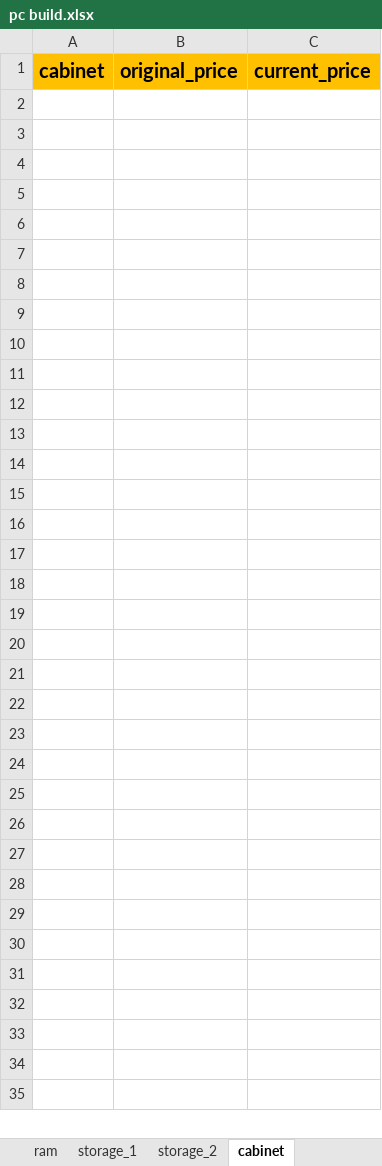
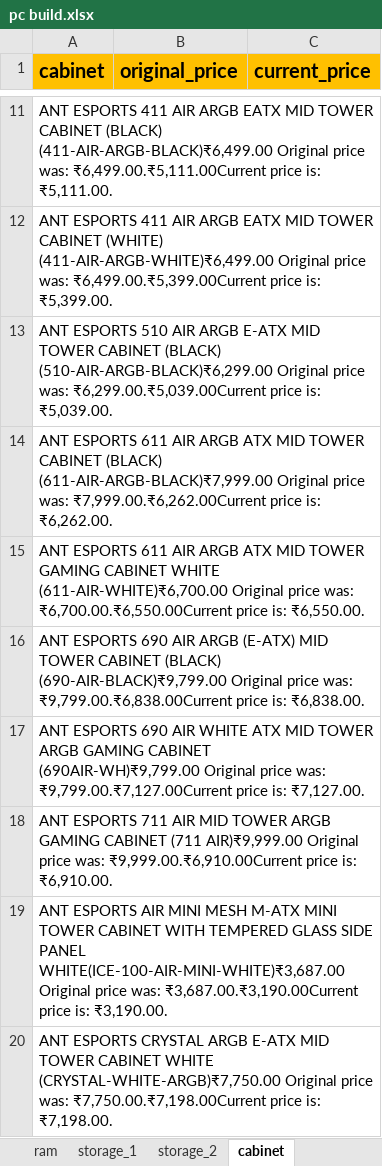
Before and after one commit to mkshravan/repair, an Excel workbook: pc build.xlsx, sheet cabinet, drawn as a sheet; only a part is shown, gaps mark what is left out; values as stored, in another font and other column widths than the file's, no borders; the diff covers the shown part only; the diff names each change by its address in the sheet, - before the commit and + after, or states it on an @@ line.

```diff
--- a/pc build.xlsx (sheet cabinet)
+++ b/pc build.xlsx (sheet cabinet)
+row 11: ANT ESPORTS 411 AIR ARGB EATX MID TOWER CABINET (BLACK) (411-AIR-ARGB-BLACK)₹6,499.00 Original price was: ₹6,499.00.₹5,111.00Current price is: ₹5,111.00.
+row 12: ANT ESPORTS 411 AIR ARGB EATX MID TOWER CABINET (WHITE) (411-AIR-ARGB-WHITE)₹6,499.00 Original price was: ₹6,499.00.₹5,399.00Current price is: ₹5,399.00.
+row 13: ANT ESPORTS 510 AIR ARGB E-ATX MID TOWER CABINET (BLACK) (510-AIR-ARGB-BLACK)₹6,299.00 Original price was: ₹6,299.00.₹5,039.00Current price is: ₹5,039.00.
+row 14: ANT ESPORTS 611 AIR ARGB ATX MID TOWER CABINET (BLACK) (611-AIR-ARGB-BLACK)₹7,999.00 Original price was: ₹7,999.00.₹6,262.00Current price is: ₹6,262.00.
+row 15: ANT ESPORTS 611 AIR ARGB ATX MID TOWER GAMING CABINET WHITE (611-AIR-WHITE)₹6,700.00 Original price was: ₹6,700.00.₹6,550.00Current price is: ₹6,550.00.
+row 16: ANT ESPORTS 690 AIR ARGB (E-ATX) MID TOWER CABINET (BLACK) (690-AIR-BLACK)₹9,799.00 Original price was: ₹9,799.00.₹6,838.00Current price is: ₹6,838.00.
+row 17: ANT ESPORTS 690 AIR WHITE ATX MID TOWER ARGB GAMING CABINET (690AIR-WH)₹9,799.00 Original price was: ₹9,799.00.₹7,127.00Current price is: ₹7,127.00.
+row 18: ANT ESPORTS 711 AIR MID TOWER ARGB GAMING CABINET (711 AIR)₹9,999.00 Original price was: ₹9,999.00.₹6,910.00Current price is: ₹6,910.00.
+row 19: ANT ESPORTS AIR MINI MESH M-ATX MINI TOWER CABINET WITH TEMPERED GLASS SIDE PANEL WHITE(ICE-100-AIR-MINI-WHITE)₹3,687.00 Original price was: ₹3,687.00.₹3,190.00Current price is: ₹3,190.00.
+row 20: ANT ESPORTS CRYSTAL ARGB E-ATX MID TOWER CABINET WHITE (CRYSTAL-WHITE-ARGB)₹7,750.00 Original price was: ₹7,750.00.₹7,198.00Current price is: ₹7,198.00.
```
Also changed, not shown: 243 added rows elsewhere in this sheet, sheet accessories, sheet graphics_card, sheet motherboard, sheet cooler, sheet ram, sheet mouse, 7 more sheets.
